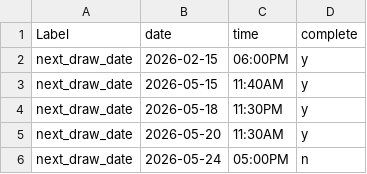
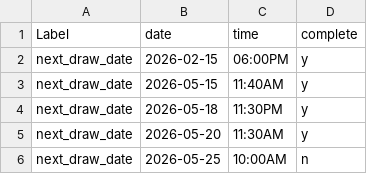
Before and after one commit to marsbhoward/donada, a CSV file: public/data/drawDates.csv, drawn as a sheet.

Commit message:
add draw date

```diff
--- a/public/data/drawDates.csv
+++ b/public/data/drawDates.csv
@@ -5,2 +5,2 @@ next_draw_date,2026-05-18,11:30PM,"y"
 next_draw_date,2026-05-20,11:30AM,"y"
-next_draw_date,2026-05-24,05:00PM,"n"
+next_draw_date,2026-05-25,10:00AM,"n"
```
